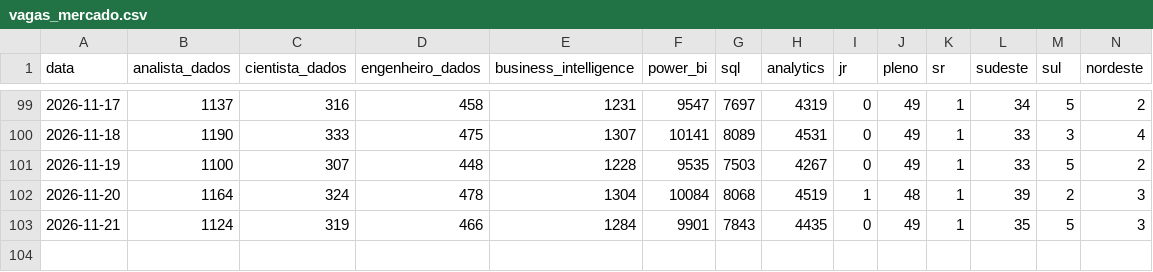
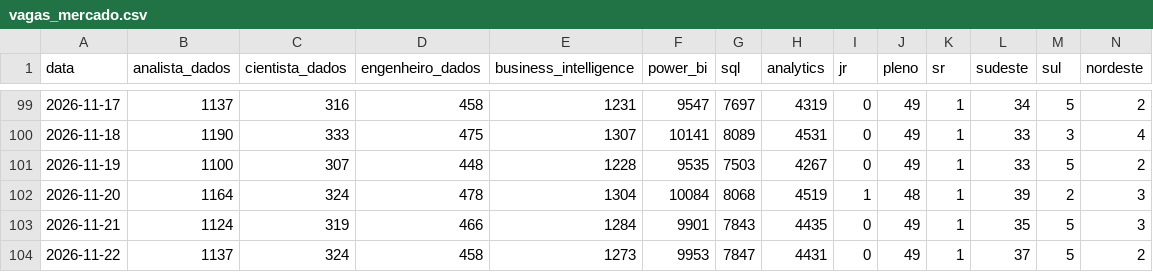
Before and after one commit to DevJhon-afk/dashboard-bi-brasil, a CSV file: data/vagas_mercado.csv, drawn as a sheet; only a part is shown, gaps mark what is left out; rows hold the shown columns only; the diff names each change by its address in the sheet, - before the commit and + after, or states it on an @@ line.

```diff
--- a/data/vagas_mercado.csv
+++ b/data/vagas_mercado.csv
+row 104: 2026-11-22 | 1137 | 324 | 458 | 1273 | 9953 | 7847 | 4431 | 0 | 49 | 1 | 37 | 5 | 2
```
